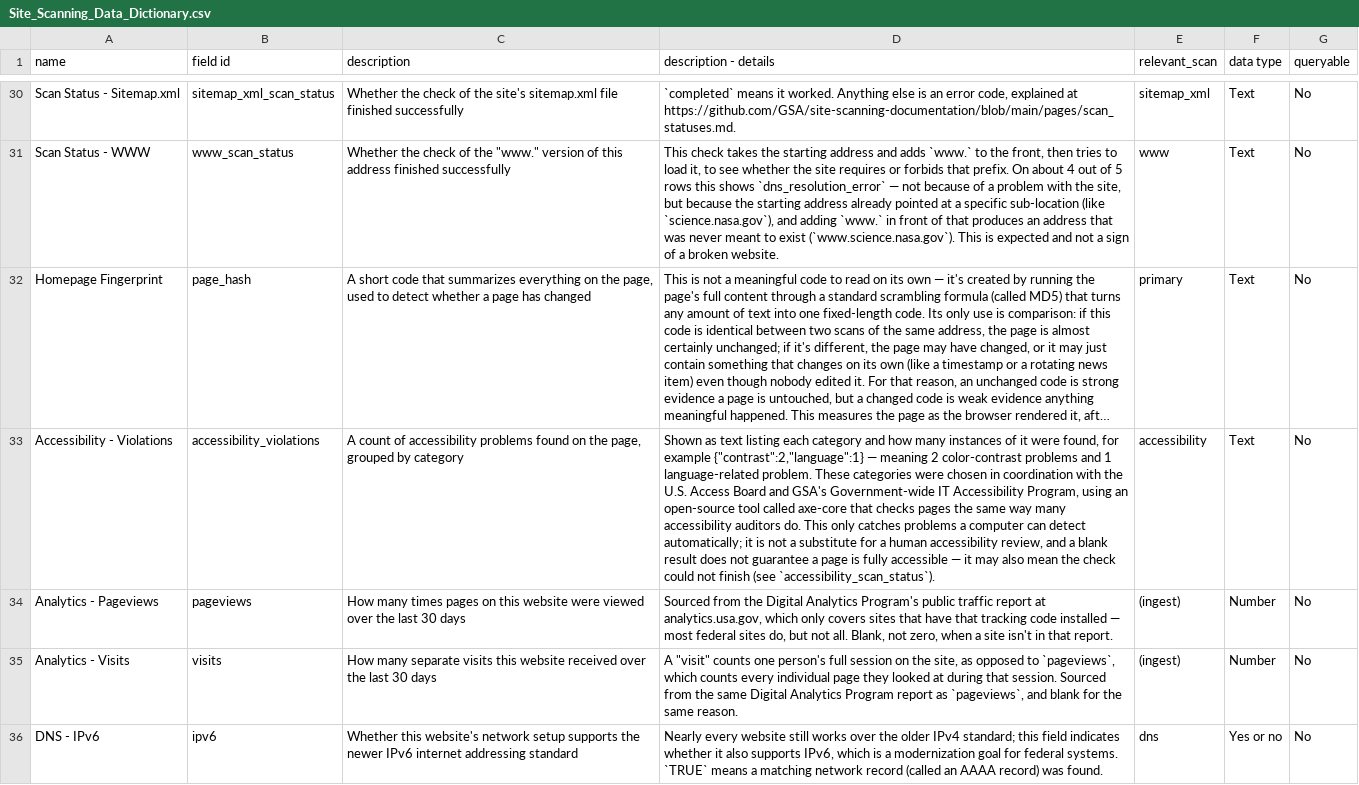
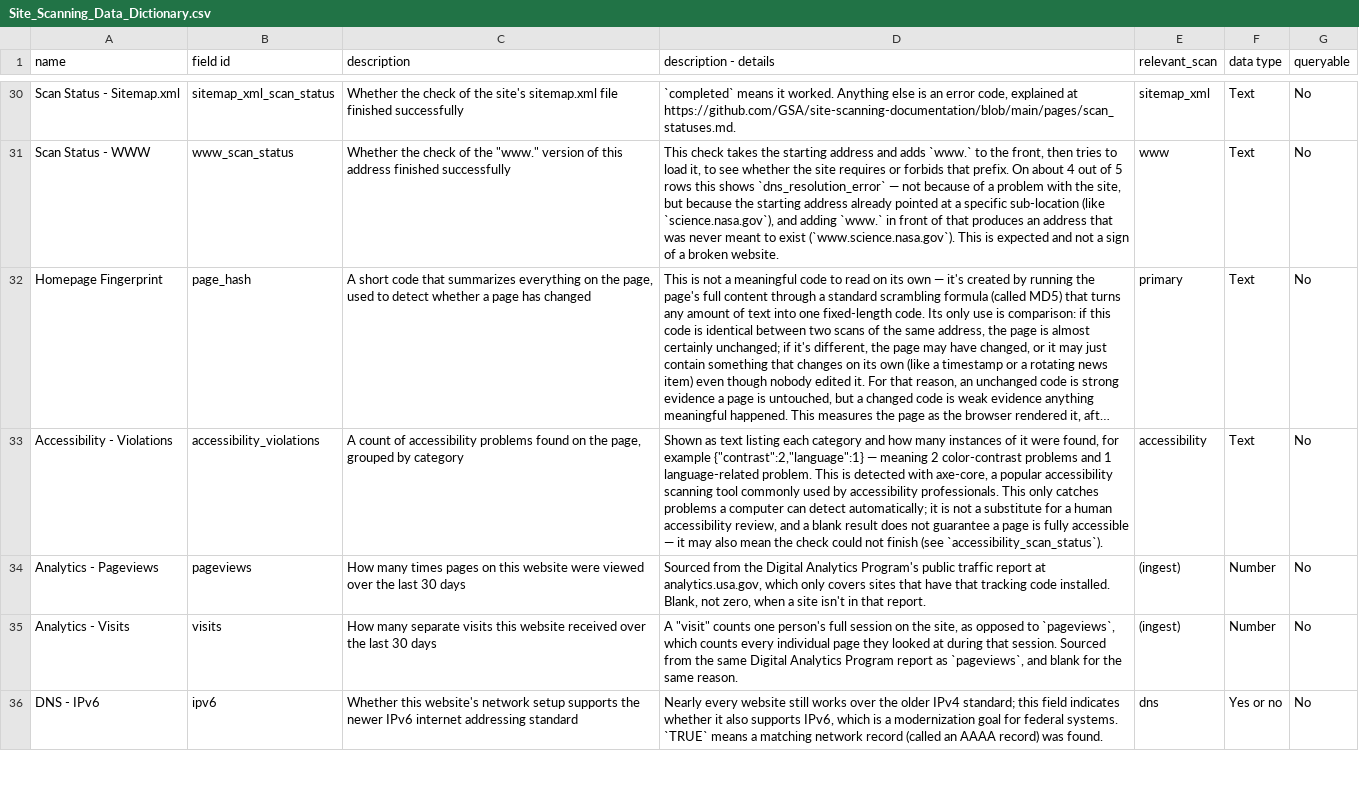
Before and after one commit to GSA/site-scanning-documentation, a CSV file: data/Site_Scanning_Data_Dictionary.csv, drawn as a sheet; only a part is shown, gaps mark what is left out; long unchanged cells end in …; the diff covers the shown part only; the diff names each change by its address in the sheet, - before the commit and + after, or states it on an @@ line.

Commit message:
Tighten data dictionary wording per review feedback
- Fix Cloudflare example domain (cloudfront.net -> cloudflare.com;
  CloudFront is Amazon's CDN, not Cloudflare's)
- Simplify accessibility_violations axe-core description
- Simplify dap description (drop 'standard'/'most federal websites')
- Drop editorializing sentence on tooling description
- Remove unsourced row-frequency stats (keywords, language_link)
- Correct Public Sans description (web font that ships with USWDS,
  not an official USWDS-specified typeface)

```diff
--- a/data/Site_Scanning_Data_Dictionary.csv
+++ b/data/Site_Scanning_Data_Dictionary.csv
-D33 (description - details): …language-related problem. These categories were chosen in coordination with the U.S. Access Board and GSA's Government-wide IT Accessibility Program, using an open-source tool called axe-core that checks pages the same way many accessibility auditors do. This only…
+D33 (description - details): …language-related problem. This is detected with axe-core, a popular accessibility scanning tool commonly used by accessibility professionals. This only…
-D34 (description - details): …tracking code installed — most federal sites do, but not all. Blank, not…
+D34 (description - details): …tracking code installed. Blank, not…
```
Also changed, not shown: 6 edited cells elsewhere in this file.
